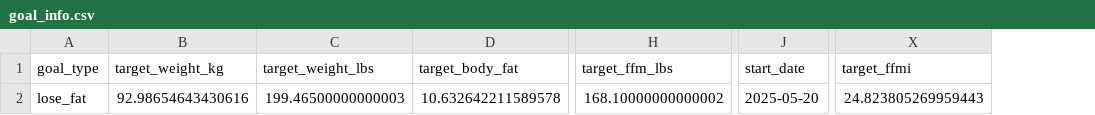
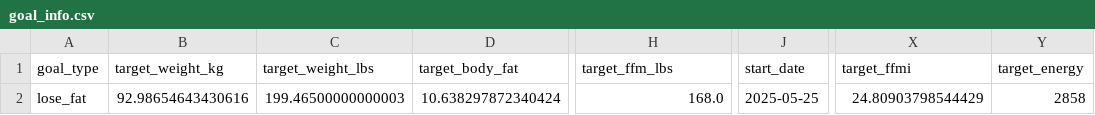
Before and after one commit to drhaun/bcompnutritiontool, a CSV file: data/goal_info.csv, drawn as a sheet; only a part is shown, gaps mark what is left out; the diff names each change by its address in the sheet, - before the commit and + after, or states it on an @@ line.

```diff
--- a/data/goal_info.csv
+++ b/data/goal_info.csv
+column Y (target_energy), row 2: 2858
-D2 (target_body_fat): 10.632642211589578
+D2 (target_body_fat): 10.638297872340424
-H2 (target_ffm_lbs): 168.10000000000002
+H2 (target_ffm_lbs): 168.0
-J2 (start_date): 2025-05-20
+J2 (start_date): 2025-05-25
-X2 (target_ffmi): 24.823805269959443
+X2 (target_ffmi): 24.80903798544429
```
Also changed, not shown: 5 other files.
